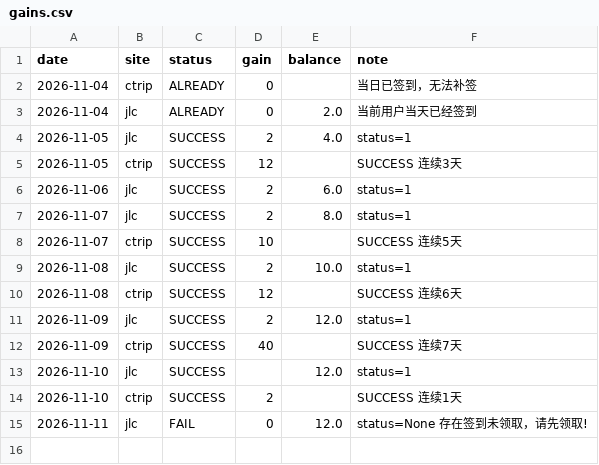
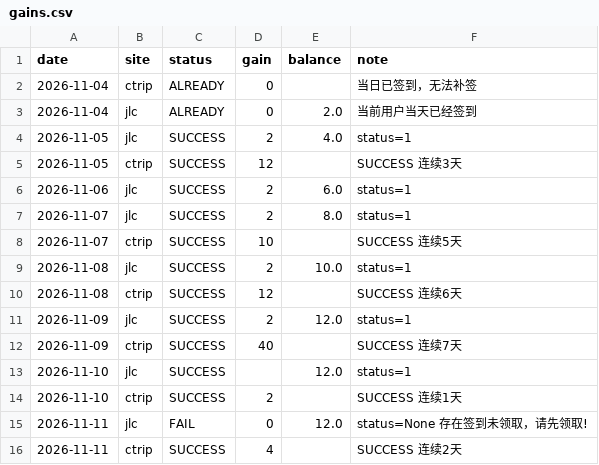
Before and after one commit to DM-1107/smzdm-checkin, a CSV file: gains.csv, drawn as a sheet.

```diff
--- a/gains.csv
+++ b/gains.csv
@@ -15 +15,2 @@ date,site,status,gain,balance,note
 2026-11-11,jlc,FAIL,0,12.0,status=None 存在签到未领取，请先领取!
+2026-11-11,ctrip,SUCCESS,4,,SUCCESS 连续2天
```
